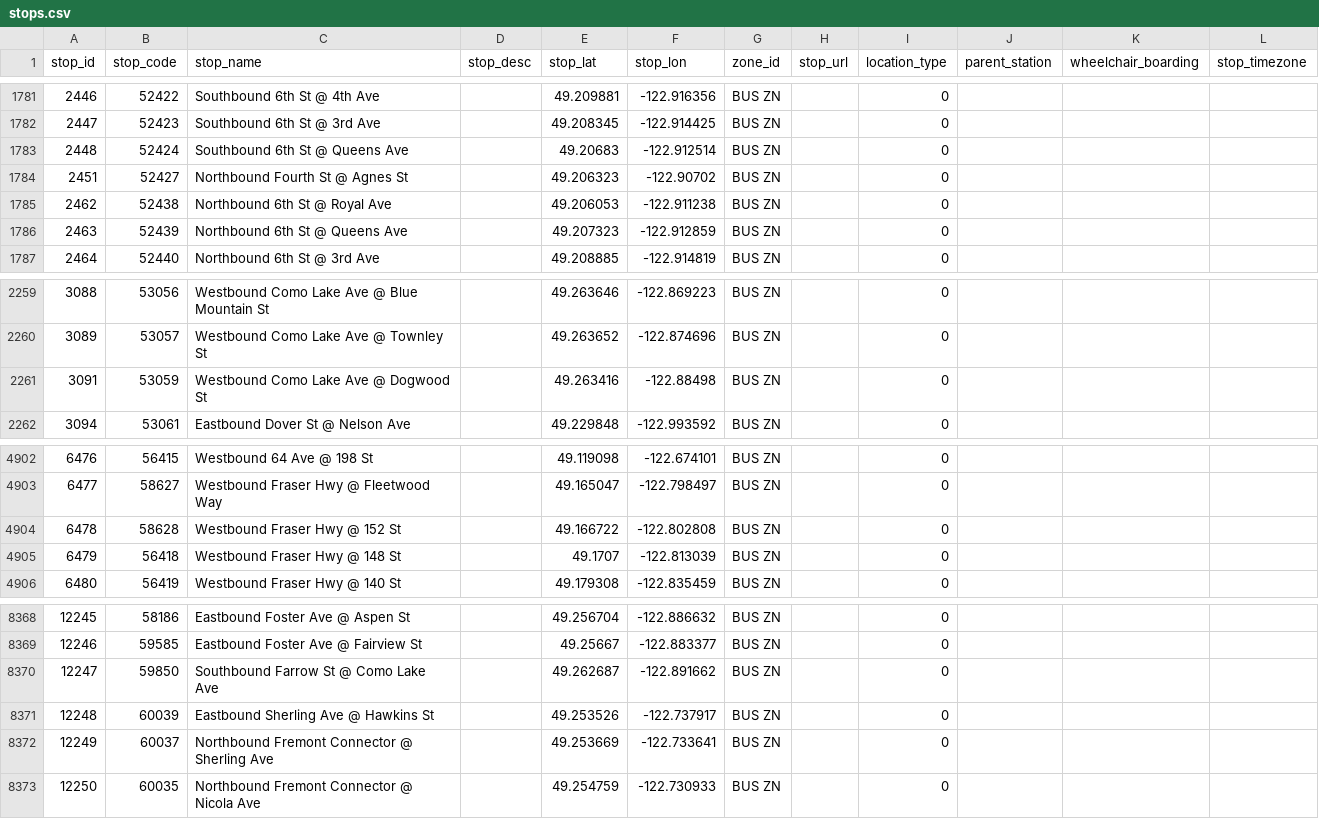
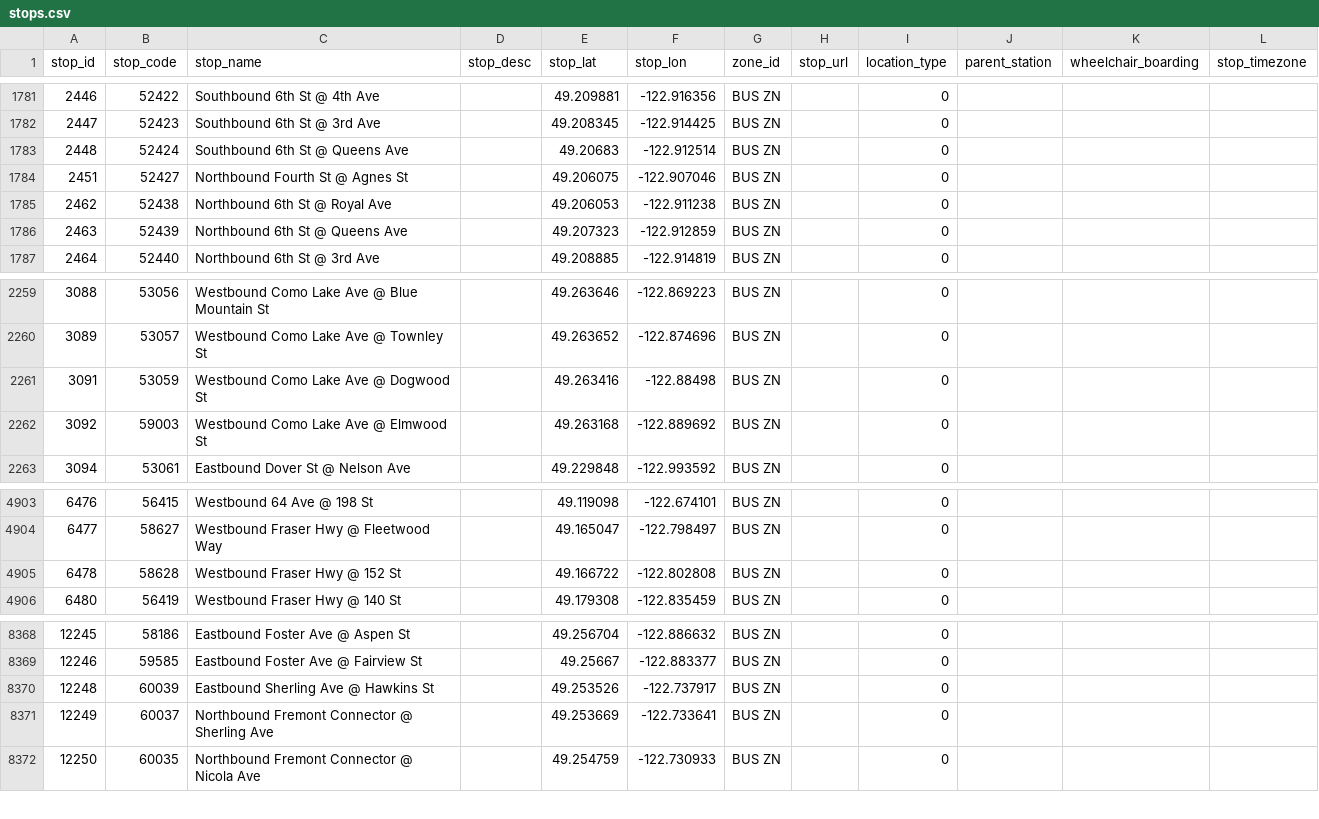
Before and after one commit to carsonyl/translink-derived-datasets, a CSV file: datasets/stops.csv, drawn as a sheet; only a part is shown, gaps mark what is left out.

```diff
--- a/datasets/stops.csv
+++ b/datasets/stops.csv
@@ -1783,3 +1783,3 @@ stop_id,stop_code,stop_name,stop_desc,stop_lat,stop_lon,zone_id,stop_url,locatio
 2448,52424,Southbound 6th St @ Queens Ave,,49.20683,-122.912514,BUS ZN,,0,,,
-2451,52427,Northbound Fourth St @ Agnes St,,49.206323,-122.90702,BUS ZN,,0,,,
+2451,52427,Northbound Fourth St @ Agnes St,,49.206075,-122.907046,BUS ZN,,0,,,
 2462,52438,Northbound 6th St @ Royal Ave,,49.206053,-122.911238,BUS ZN,,0,,,
@@ -2261,2 +2261,3 @@ stop_id,stop_code,stop_name,stop_desc,stop_lat,stop_lon,zone_id,stop_url,locatio
 3091,53059,Westbound Como Lake Ave @ Dogwood St,,49.263416,-122.88498,BUS ZN,,0,,,
+3092,59003,Westbound Como Lake Ave @ Elmwood St,,49.263168,-122.889692,BUS ZN,,0,,,
 3094,53061,Eastbound Dover St @ Nelson Ave,,49.229848,-122.993592,BUS ZN,,0,,,
@@ -4904,3 +4905,2 @@ stop_id,stop_code,stop_name,stop_desc,stop_lat,stop_lon,zone_id,stop_url,locatio
 6478,58628,Westbound Fraser Hwy @ 152 St,,49.166722,-122.802808,BUS ZN,,0,,,
-6479,56418,Westbound Fraser Hwy @ 148 St,,49.1707,-122.813039,BUS ZN,,0,,,
 6480,56419,Westbound Fraser Hwy @ 140 St,,49.179308,-122.835459,BUS ZN,,0,,,
@@ -8369,3 +8369,2 @@ stop_id,stop_code,stop_name,stop_desc,stop_lat,stop_lon,zone_id,stop_url,locatio
 12246,59585,Eastbound Foster Ave @ Fairview St,,49.25667,-122.883377,BUS ZN,,0,,,
-12247,59850,Southbound Farrow St @ Como Lake Ave,,49.262687,-122.891662,BUS ZN,,0,,,
 12248,60039,Eastbound Sherling Ave @ Hawkins St,,49.253526,-122.737917,BUS ZN,,0,,,
```
Also changed, not shown: 1 other file.
